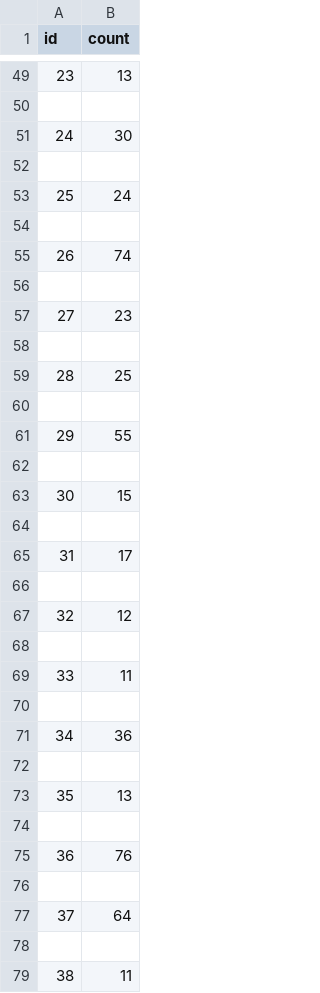
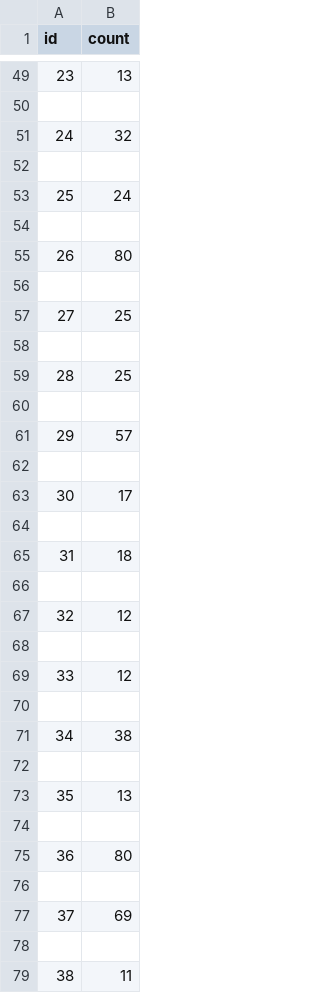
Before and after one commit to larryfenn/larryfenn.github.io, a TSV file: gva/Injured-accident-statetotals.tsv, drawn as a sheet; only a part is shown, gaps mark what is left out; the diff covers the shown part only.

```diff
--- a/gva/Injured-accident-statetotals.tsv
+++ b/gva/Injured-accident-statetotals.tsv
@@ -50,3 +50,3 @@ id	count
 
-24	30
+24	32
 
@@ -54,5 +54,5 @@ id	count
 
-26	74
+26	80
 
-27	23
+27	25
 
@@ -60,7 +60,7 @@ id	count
 
-29	55
+29	57
 
-30	15
+30	17
 
-31	17
+31	18
 
@@ -68,5 +68,5 @@ id	count
 
-33	11
+33	12
 
-34	36
+34	38
 
@@ -74,5 +74,5 @@ id	count
 
-36	76
+36	80
 
-37	64
+37	69
 
```
Also changed, not shown: 24 edited cells elsewhere in this file, gva/Injured-mass-statetotals.tsv, gva/InjuredKilled-accident-statetotals.tsv, 16 other files.
